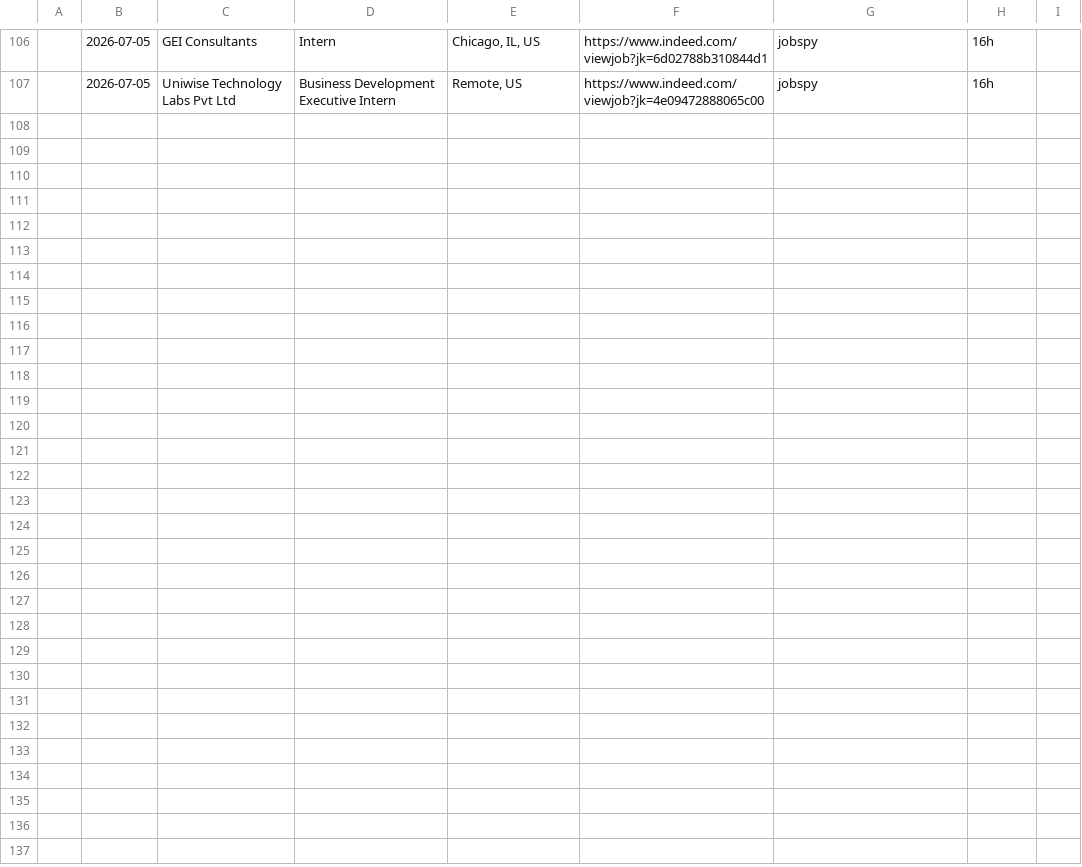
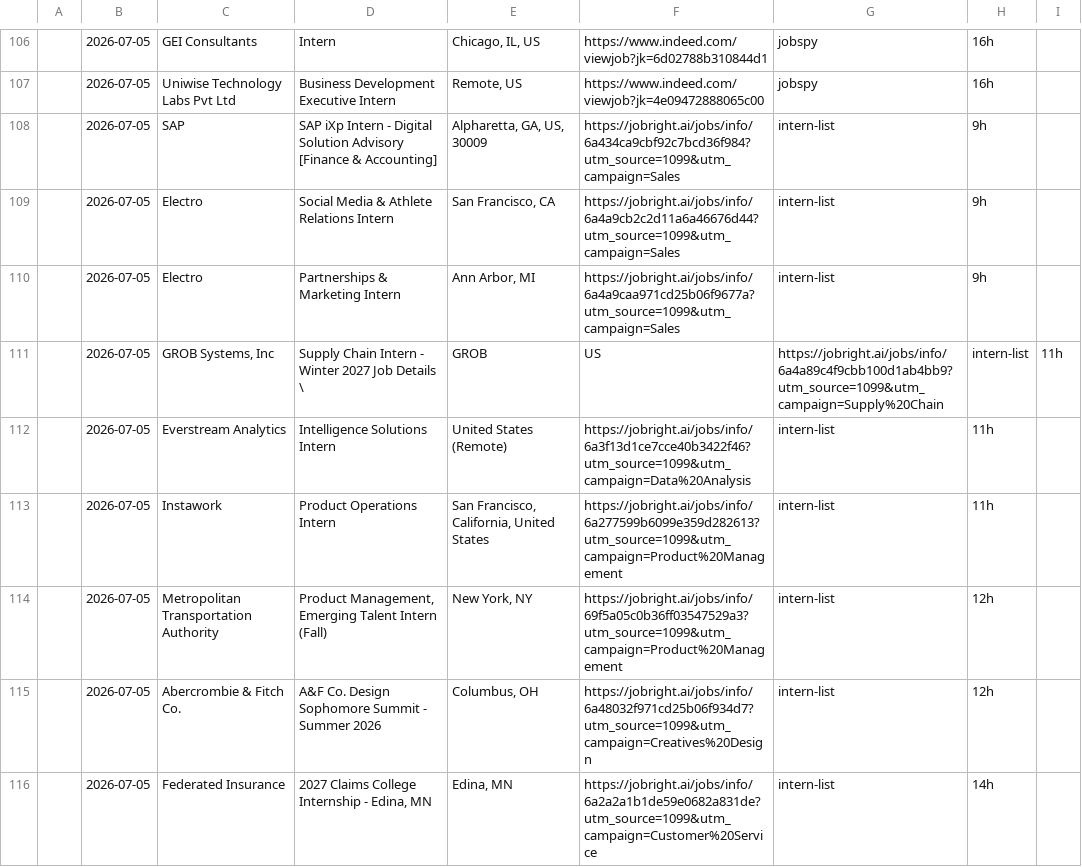
Before and after one commit to andrianthan/jobs-data, a CSV file: jobs.csv, drawn as a sheet; only a part is shown, gaps mark what is left out; the diff names each change by its address in the sheet, - before the commit and + after, or states it on an @@ line.

```diff
--- a/jobs.csv
+++ b/jobs.csv
+row 108:  | 2026-07-05 | SAP | SAP iXp Intern - Digital Solution Advisory [Finance & Accounting] | Alpharetta, GA, US, 30009 | https://jobright.ai/jobs/info/6a434ca9cbf92c7bcd36f984?utm_source=1099&utm_campaign=Sales | intern-list | 9h
+row 109:  | 2026-07-05 | Electro | Social Media & Athlete Relations Intern | San Francisco, CA | https://jobright.ai/jobs/info/6a4a9cb2c2d11a6a46676d44?utm_source=1099&utm_campaign=Sales | intern-list | 9h
+row 110:  | 2026-07-05 | Electro | Partnerships & Marketing Intern | Ann Arbor, MI | https://jobright.ai/jobs/info/6a4a9caa971cd25b06f9677a?utm_source=1099&utm_campaign=Sales | intern-list | 9h
+row 111:  | 2026-07-05 | GROB Systems, Inc | Supply Chain Intern - Winter 2027 Job Details \ | GROB | US | https://jobright.ai/jobs/info/6a4a89c4f9cbb100d1ab4bb9?utm_source=1099&utm_campaign=Supply%20Chain | intern-list | 11h
+row 112:  | 2026-07-05 | Everstream Analytics | Intelligence Solutions Intern | United States (Remote) | https://jobright.ai/jobs/info/6a3f13d1ce7cce40b3422f46?utm_source=1099&utm_campaign=Data%20Analysis | intern-list | 11h
+row 113:  | 2026-07-05 | Instawork | Product Operations Intern | San Francisco, California, United States | https://jobright.ai/jobs/info/6a277599b6099e359d282613?utm_source=1099&utm_campaign=Product%20Management | intern-list | 11h
+row 114:  | 2026-07-05 | Metropolitan Transportation Authority | Product Management, Emerging Talent Intern (Fall) | New York, NY | https://jobright.ai/jobs/info/69f5a05c0b36ff03547529a3?utm_source=1099&utm_campaign=Product%20Management | intern-list | 12h
+row 115:  | 2026-07-05 | Abercrombie & Fitch Co. | A&F Co. Design Sophomore Summit - Summer 2026 | Columbus, OH | https://jobright.ai/jobs/info/6a48032f971cd25b06f934d7?utm_source=1099&utm_campaign=Creatives%20Design | intern-list | 12h
+row 116:  | 2026-07-05 | Federated Insurance | 2027 Claims College Internship - Edina, MN | Edina, MN | https://jobright.ai/jobs/info/6a2a2a1b1de59e0682a831de?utm_source=1099&utm_campaign=Customer%20Service | intern-list | 14h
```
